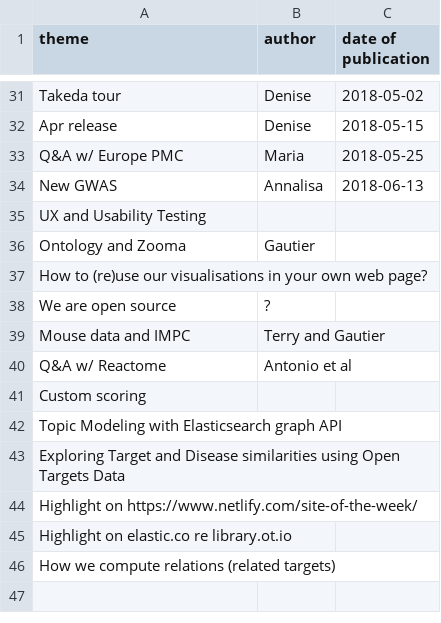
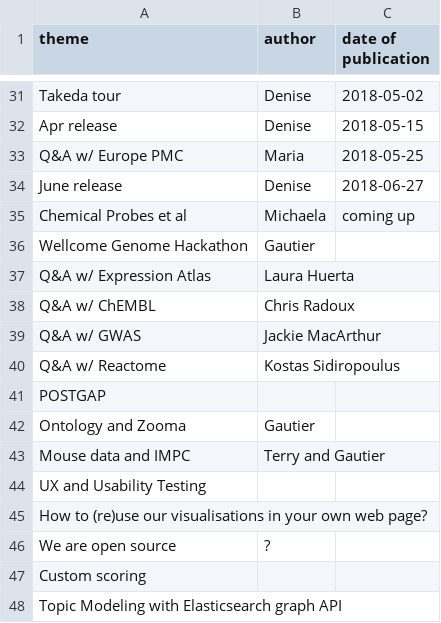
Before and after one commit to emcdonagh-OT/outreach, a CSV file: todo_blog.csv, drawn as a sheet; only a part is shown, gaps mark what is left out; the shorter side is filled out with more unchanged rows.

Commit message:
Update todo_blog.csv

```diff
--- a/todo_blog.csv
+++ b/todo_blog.csv
@@ -33,9 +33,15 @@ Apr release,Denise,2018-05-15,
 Q&A w/ Europe PMC,Maria,2018-05-25,
-New GWAS,Annalisa,2018-06-13,
+June release,Denise,2018-06-27,
+Chemical Probes et al,Michaela,coming up,
+Wellcome Genome Hackathon,Gautier,,
+Q&A w/ Expression Atlas,Laura Huerta,,
+Q&A w/ ChEMBL,Chris Radoux,,
+Q&A w/ GWAS, Jackie MacArthur,,
+Q&A w/ Reactome,Kostas Sidiropoulus,,
+POSTGAP,,,
+Ontology and Zooma,Gautier,,
+Mouse data and IMPC,Terry and Gautier,,
 UX and Usability Testing,,,
-Ontology and Zooma,Gautier,,
 How to (re)use our visualisations in your own web page?,,,
 We are open source,?,,
-Mouse data and IMPC,Terry and Gautier,,
-Q&A w/ Reactome,Antonio et al,,
 Custom scoring,,,
```
